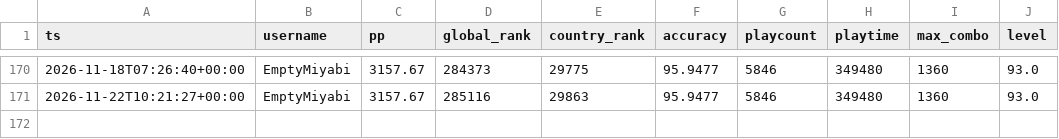
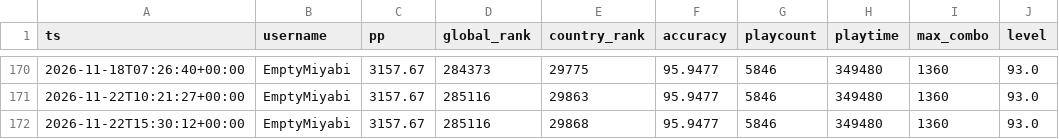
Before and after one commit to anton4ik837-eng/Osu-Daliy-Tracker, a CSV file: reports/snapshots.csv, drawn as a sheet; only a part is shown, gaps mark what is left out.

```diff
--- a/reports/snapshots.csv
+++ b/reports/snapshots.csv
@@ -171 +171,2 @@ ts,username,pp,global_rank,country_rank,accuracy,playcount,playtime,max_combo,le
 2026-11-22T10:21:27+00:00,EmptyMiyabi,3157.67,285116,29863,95.9477,5846,349480,1360,93.0
+2026-11-22T15:30:12+00:00,EmptyMiyabi,3157.67,285116,29868,95.9477,5846,349480,1360,93.0
```
Also changed, not shown: 5 other files.
